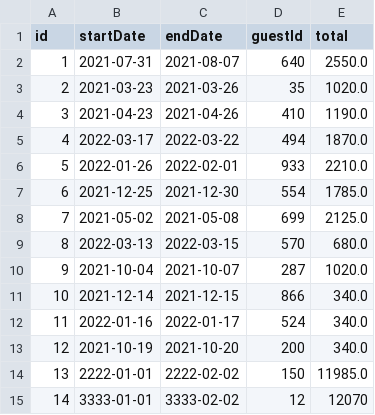
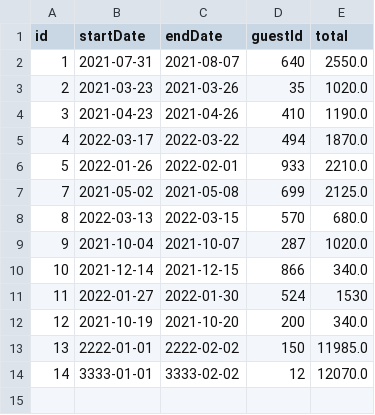
Before and after one commit to pyngo05/dont-wreck-my-house, a CSV file: data/reservations/3edda6bc-ab95-49a8-8962-d50b53f84b15.csv, drawn as a sheet.

```diff
--- a/data/reservations/3edda6bc-ab95-49a8-8962-d50b53f84b15.csv
+++ b/data/reservations/3edda6bc-ab95-49a8-8962-d50b53f84b15.csv
@@ -6,3 +6,2 @@ id,startDate,endDate,guestId,total
 5,2022-01-26,2022-02-01,933,2210.0
-6,2021-12-25,2021-12-30,554,1785.0
 7,2021-05-02,2021-05-08,699,2125.0
@@ -11,5 +10,5 @@ id,startDate,endDate,guestId,total
 10,2021-12-14,2021-12-15,866,340.0
-11,2022-01-16,2022-01-17,524,340.0
+11,2022-01-27,2022-01-30,524,1530
 12,2021-10-19,2021-10-20,200,340.0
 13,2222-01-01,2222-02-02,150,11985.0
-14,3333-01-01,3333-02-02,12,12070
+14,3333-01-01,3333-02-02,12,12070.0
```
Also changed, not shown: data/reservations/reservation-test-data/2e72f86c-b8fe-4265-b4f1-304dea8762db.csv, 4 other files.
